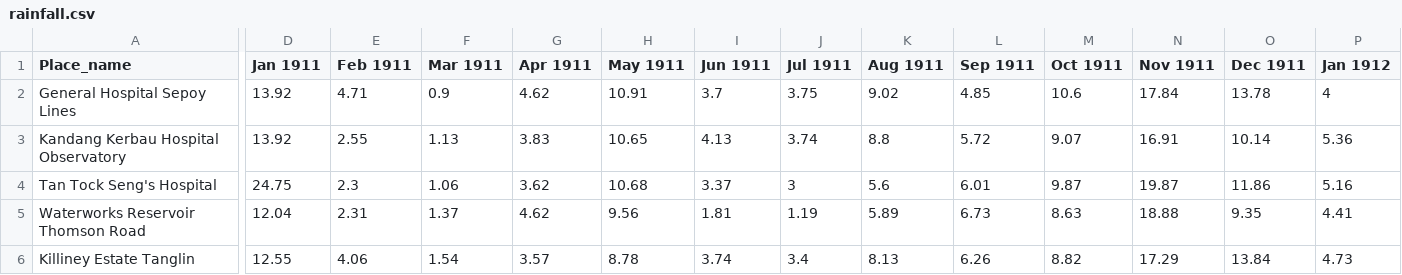
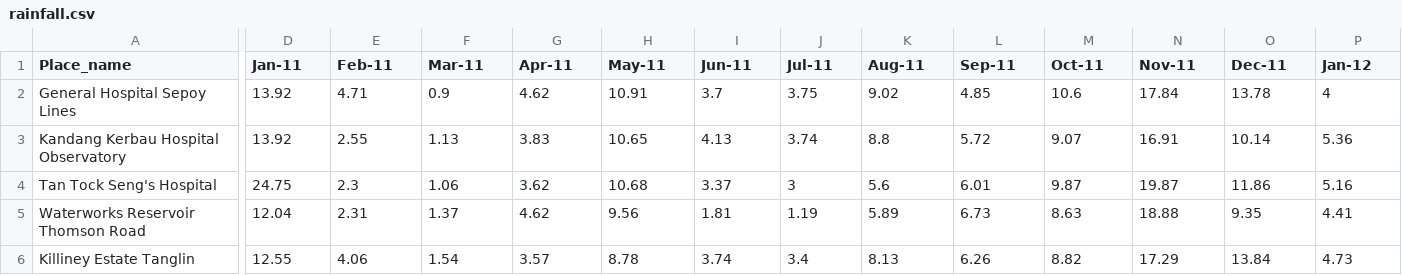
Before and after one commit to shgis-a/eco_map, a CSV file: csv/rainfall.csv, drawn as a sheet; only a part is shown, gaps mark what is left out; the diff covers the shown part only; the diff names each change by its address in the sheet, - before the commit and + after, or states it on an @@ line.

```diff
--- a/csv/rainfall.csv
+++ b/csv/rainfall.csv
-D1: Jan 1911
+D1: Jan-11
-E1: Feb 1911
+E1: Feb-11
-F1: Mar 1911
+F1: Mar-11
-G1: Apr 1911
+G1: Apr-11
-H1: May 1911
+H1: May-11
-I1: Jun 1911
+I1: Jun-11
-J1: Jul 1911
+J1: Jul-11
-K1: Aug 1911
+K1: Aug-11
-L1: Sep 1911
+L1: Sep-11
-M1: Oct 1911
+M1: Oct-11
-N1: Nov 1911
+N1: Nov-11
-O1: Dec 1911
+O1: Dec-11
-P1: Jan 1912
+P1: Jan-12
```
Also changed, not shown: 12 edited cells elsewhere in this file, 2 other files.
